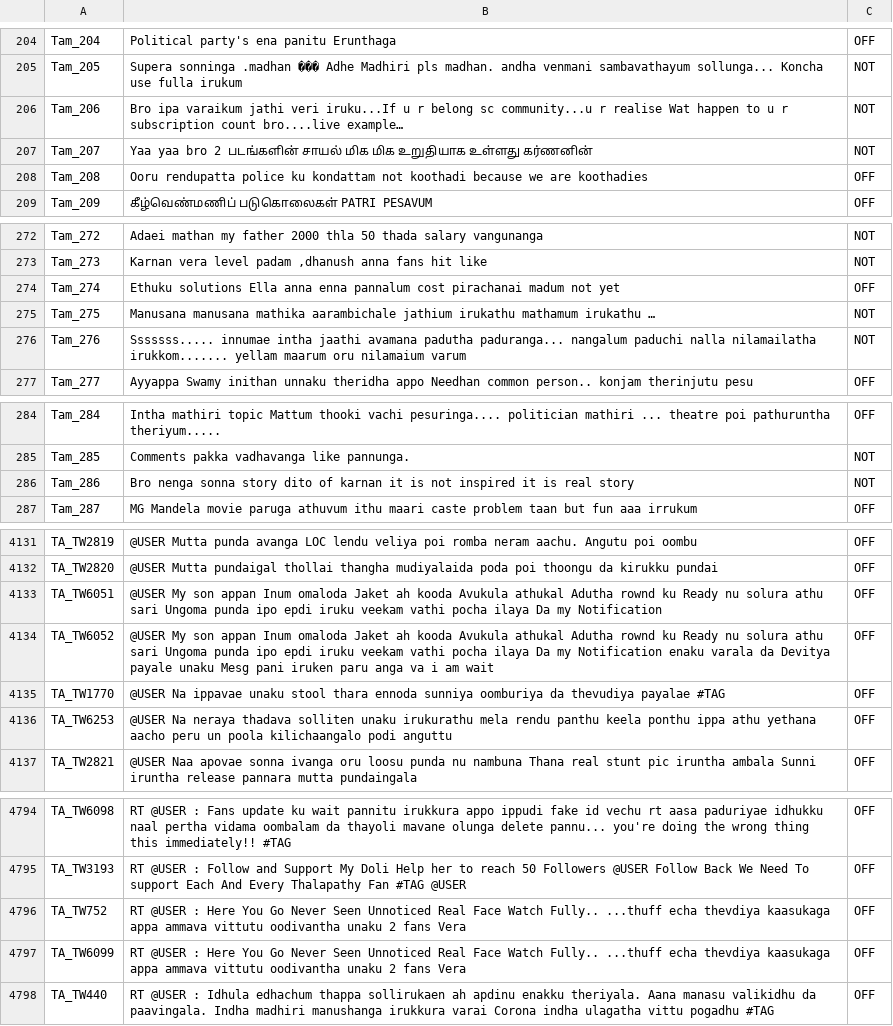
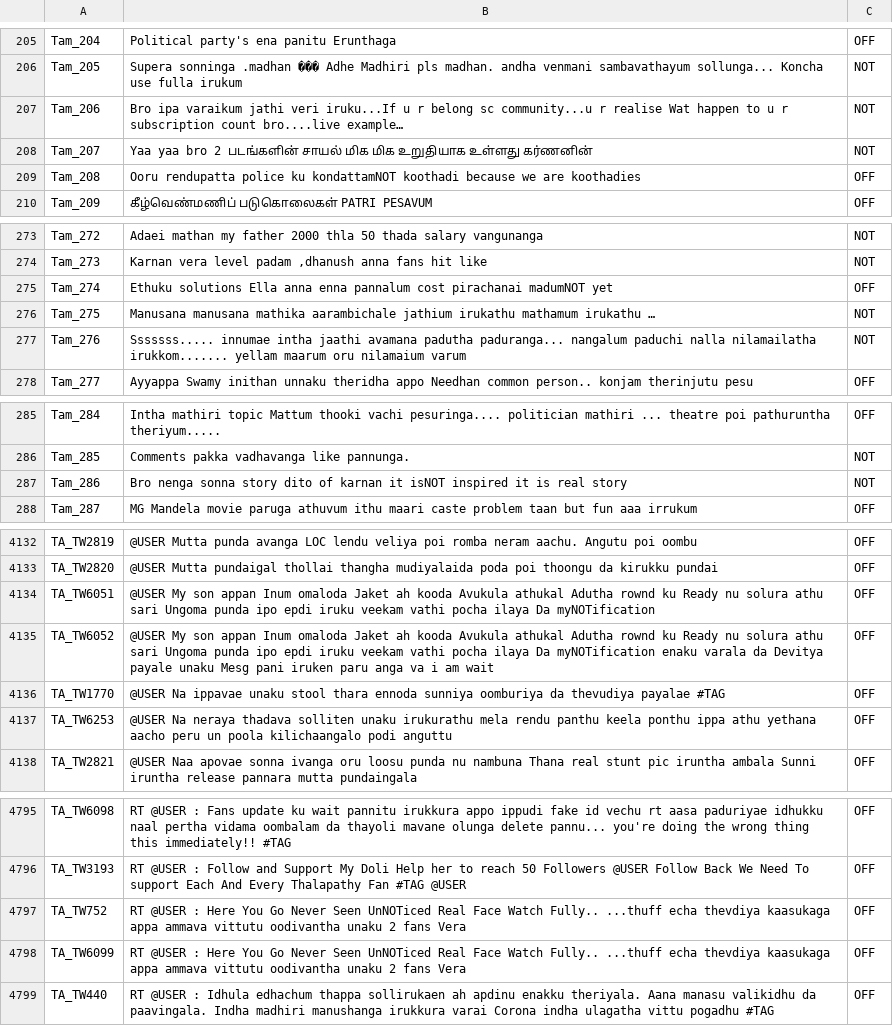
Before and after one commit to srivarshan-s/Hate-Speech-Detection-in-Tamil, a TSV file: HASOC Tamil Task 2/Dataset/Train.tsv, drawn as a sheet; only a part is shown, gaps mark what is left out; the diff covers the shown part only.

```diff
--- a/HASOC Tamil Task 2/Dataset/Train.tsv
+++ b/HASOC Tamil Task 2/Dataset/Train.tsv
@@ -207,3 +208,3 @@ Tam_206	Bro ipa varaikum jathi veri iruku...If u r belong sc community...u r rea
 Tam_207	Yaa yaa bro 2 படங்களின் சாயல் மிக மிக உறுதியாக உள்ளது கர்ணனின்	NOT
-Tam_208	Ooru rendupatta police ku kondattam not koothadi because we are koothadies	OFF
+Tam_208	Ooru rendupatta police ku kondattamNOT koothadi because we are koothadies	OFF
 Tam_209	கீழ்வெண்மணிப் படுகொலைகள் PATRI PESAVUM	OFF
@@ -273,3 +274,3 @@ Tam_272	Adaei mathan my father 2000 thla 50 thada salary vangunanga	NOT
 Tam_273	"Karnan vera level padam ,dhanush anna fans hit like"	NOT
-Tam_274	Ethuku solutions Ella anna enna pannalum cost pirachanai madum not yet	OFF
+Tam_274	Ethuku solutions Ella anna enna pannalum cost pirachanai madumNOT yet	OFF
 Tam_275	Manusana manusana mathika aarambichale jathium irukathu mathamum irukathu …	NOT
@@ -285,3 +286,3 @@ Tam_284	Intha mathiri topic Mattum thooki vachi pesuringa.... politician mathiri
 Tam_285	Comments pakka vadhavanga like pannunga.	NOT
-Tam_286	Bro nenga sonna story dito of karnan it is not inspired it is real story	NOT
+Tam_286	Bro nenga sonna story dito of karnan it isNOT inspired it is real story	NOT
 Tam_287	MG Mandela movie paruga athuvum ithu maari caste problem taan but fun aaa irrukum	OFF
@@ -4132,4 +4133,4 @@ TA_TW2819	@USER Mutta punda avanga LOC lendu veliya poi romba neram aachu. Angut
 TA_TW2820	@USER Mutta pundaigal thollai thangha mudiyalaida poda poi thoongu da kirukku pundai	OFF
-TA_TW6051	@USER My son appan Inum omaloda Jaket ah kooda Avukula athukal Adutha rownd ku Ready nu solura athu sari Ungoma punda ipo epdi iruku veekam vathi pocha ilaya Da my Notification	OFF
-TA_TW6052	@USER My son appan Inum omaloda Jaket ah kooda Avukula athukal Adutha rownd ku Ready nu solura athu sari Ungoma punda ipo epdi iruku veekam vathi pocha ilaya Da my Notification enaku varala da Devitya payale unaku Mesg pani iruken paru anga va i am wait	OFF
+TA_TW6051	@USER My son appan Inum omaloda Jaket ah kooda Avukula athukal Adutha rownd ku Ready nu solura athu sari Ungoma punda ipo epdi iruku veekam vathi pocha ilaya Da myNOTification	OFF
+TA_TW6052	@USER My son appan Inum omaloda Jaket ah kooda Avukula athukal Adutha rownd ku Ready nu solura athu sari Ungoma punda ipo epdi iruku veekam vathi pocha ilaya Da myNOTification enaku varala da Devitya payale unaku Mesg pani iruken paru anga va i am wait	OFF
 TA_TW1770	@USER Na ippavae unaku stool thara ennoda sunniya oomburiya da thevudiya payalae #TAG	OFF
@@ -4795,4 +4796,4 @@ TA_TW6098	RT @USER : Fans update ku wait pannitu irukkura appo ippudi fake id ve
 TA_TW3193	RT @USER : Follow and Support My Doli Help her to reach 50 Followers @USER Follow Back We Need To support Each And Every Thalapathy Fan #TAG @USER	OFF
-TA_TW752	RT @USER : Here You Go Never Seen Unnoticed Real Face Watch Fully.. ...thuff echa thevdiya kaasukaga appa ammava vittutu oodivantha unaku 2 fans Vera	OFF
-TA_TW6099	RT @USER : Here You Go Never Seen Unnoticed Real Face Watch Fully.. ...thuff echa thevdiya kaasukaga appa ammava vittutu oodivantha unaku 2 fans Vera	OFF
+TA_TW752	RT @USER : Here You Go Never Seen UnNOTiced Real Face Watch Fully.. ...thuff echa thevdiya kaasukaga appa ammava vittutu oodivantha unaku 2 fans Vera	OFF
+TA_TW6099	RT @USER : Here You Go Never Seen UnNOTiced Real Face Watch Fully.. ...thuff echa thevdiya kaasukaga appa ammava vittutu oodivantha unaku 2 fans Vera	OFF
 TA_TW440	RT @USER : Idhula edhachum thappa sollirukaen ah apdinu enakku theriyala. Aana manasu valikidhu da paavingala. Indha madhiri manushanga irukkura varai Corona indha ulagatha vittu pogadhu #TAG	OFF
```
Also changed, not shown: 1 added row and 86 edited cells elsewhere in this file.
